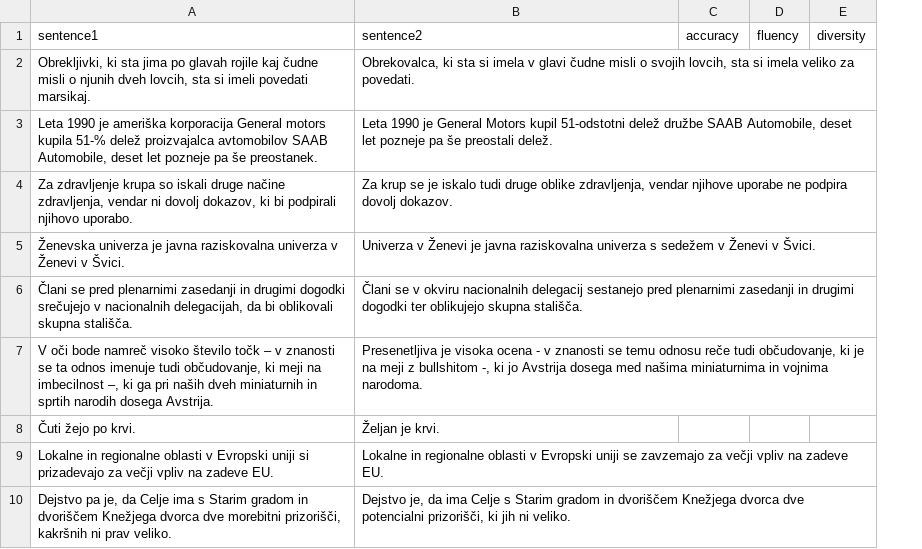
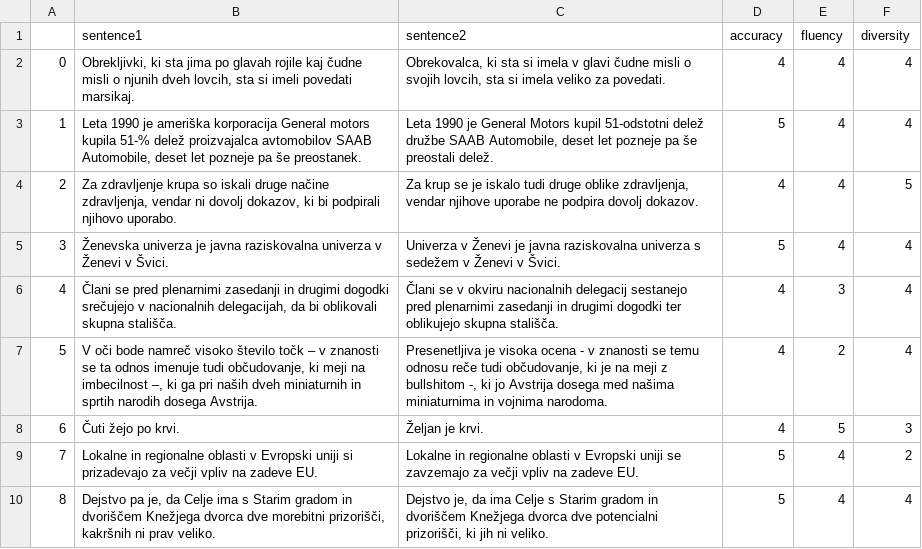
Before and after one commit to UL-FRI-NLP-Course-2022-23/nlp-course-skupina-10, a CSV file: data/evaluation/data_subsets/backtranslation_subset1.csv, drawn as a sheet; only a part is shown; removed rows and columns are numbered as before the commit, all else as after; the diff names each change by its address in the sheet, - before the commit and + after, or states it on an @@ line.

```diff
--- a/data/evaluation/data_subsets/backtranslation_subset1.csv
+++ b/data/evaluation/data_subsets/backtranslation_subset1.csv
+column A, rows 2-10: 0 | 1 | 2 | 3 | 4 | 5 | 6 | 7 | 8
-column C (accuracy), empty
-column D (fluency), empty
-column E (diversity), empty
+column D (accuracy), rows 2-10: 4 | 5 | 4 | 5 | 4 | 4 | 4 | 5 | 5
+column E (fluency), rows 2-10: 4 | 4 | 4 | 4 | 3 | 2 | 5 | 4 | 4
+column F (diversity), rows 2-10: 4 | 4 | 5 | 4 | 4 | 4 | 3 | 2 | 4
```
Also changed, not shown: data/evaluation/data_subsets/paraphrase_mining_subset1.csv.
